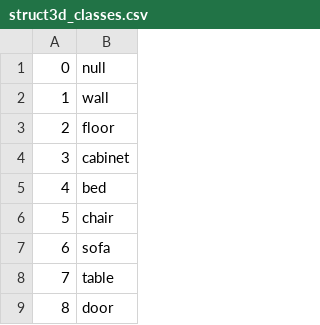
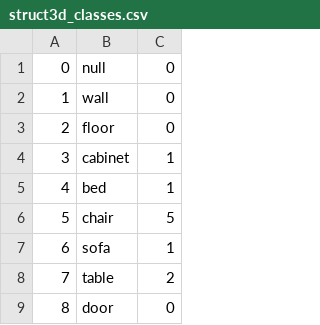
Before and after one commit to ferrophile/SPADE, a CSV file: struct3d_classes.csv, drawn as a sheet; only a part is shown; the diff names each change by its address in the sheet, - before the commit and + after, or states it on an @@ line.

```diff
--- a/struct3d_classes.csv
+++ b/struct3d_classes.csv
+column C, rows 1-9: 0 | 0 | 0 | 1 | 1 | 5 | 1 | 2 | 0
```
Also changed, not shown: 4 other files.
